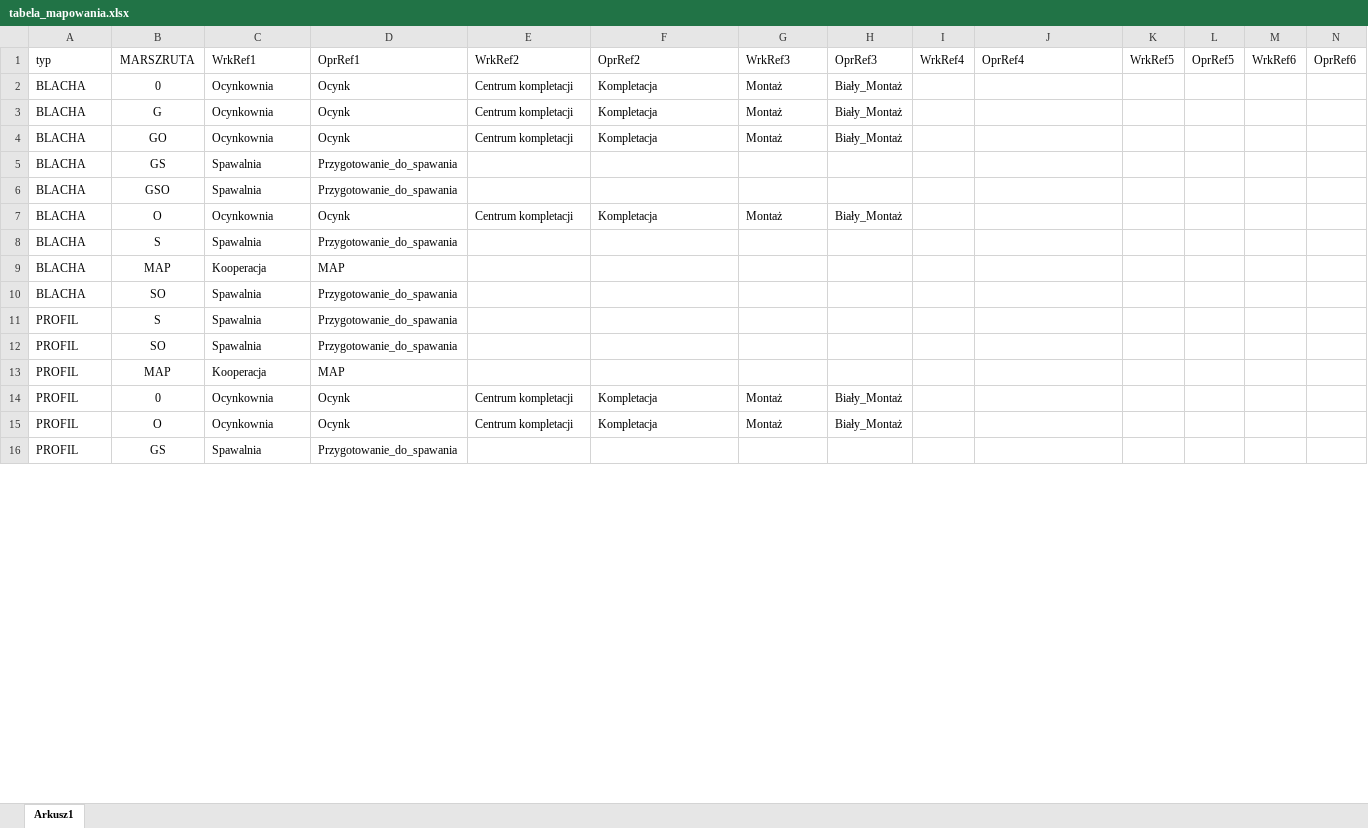
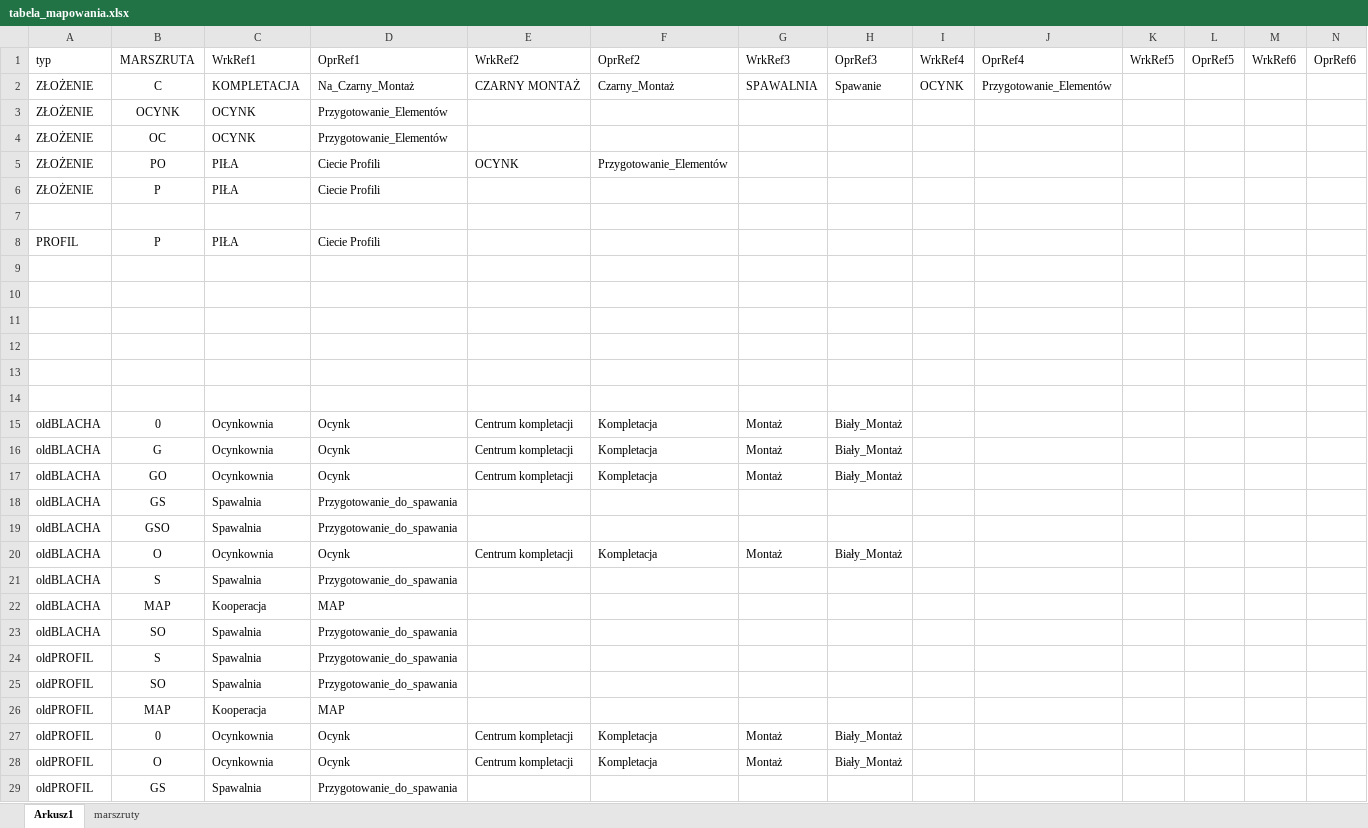
Before and after one commit to pkonieczny007/INTEGRA_ASSEMBLY, an Excel workbook: tabela_mapowania.xlsx, sheet Arkusz1, drawn as a sheet; only a part is shown; values as stored, in another font and other column widths than the file's, no borders; addresses are those after the commit; rows hold the shown columns only; the diff covers the shown part only; the diff names each change by its address in the sheet, - before the commit and + after, or states it on an @@ line.

Commit message:
Add files via upload

```diff
--- a/tabela_mapowania.xlsx (sheet Arkusz1)
+++ b/tabela_mapowania.xlsx (sheet Arkusz1)
+sheet tab: marszruty
+row 2: ZŁOŻENIE | C | KOMPLETACJA | Na_Czarny_Montaż | CZARNY MONTAŻ | Czarny_Montaż | SPAWALNIA | Spawanie | OCYNK | Przygotowanie_Elementów
+row 3: ZŁOŻENIE | OCYNK | OCYNK | Przygotowanie_Elementów
+row 4: ZŁOŻENIE | OC | OCYNK | Przygotowanie_Elementów
+row 5: ZŁOŻENIE | PO | PIŁA | Ciecie Profili | OCYNK | Przygotowanie_Elementów
+row 6: ZŁOŻENIE | P | PIŁA | Ciecie Profili
+row 7: (empty)
+row 8: PROFIL | P | PIŁA | Ciecie Profili
+row 9: (empty)
+row 10: (empty)
+row 11: (empty)
+row 12: (empty)
+row 13: (empty)
+row 14: (empty)
-A15:A23: BLACHA
+A15:A23: oldBLACHA
-A24:A29: PROFIL
+A24:A29: oldPROFIL
```
Also changed, not shown: 10 edited cells elsewhere in this sheet.
